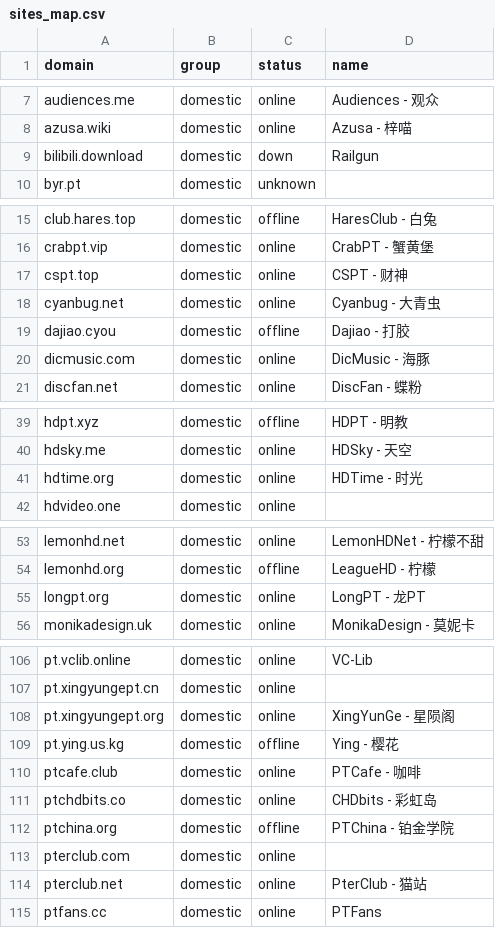
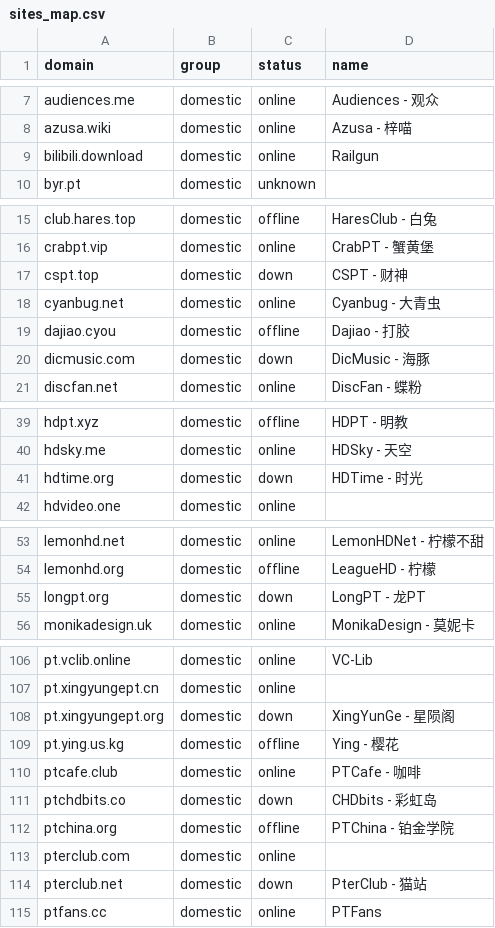
Before and after one commit to xinya585/pt-tracker-rules, a CSV file: sites_map.csv, drawn as a sheet; only a part is shown, gaps mark what is left out; the diff covers the shown part only.

```diff
--- a/sites_map.csv
+++ b/sites_map.csv
@@ -8,3 +8,3 @@ audiences.me,domestic,online,Audiences - 观众
 azusa.wiki,domestic,online,Azusa - 梓喵
-bilibili.download,domestic,down,Railgun
+bilibili.download,domestic,online,Railgun
 byr.pt,domestic,unknown,
@@ -16,6 +16,6 @@ club.hares.top,domestic,offline,HaresClub - 白兔
 crabpt.vip,domestic,online,CrabPT - 蟹黄堡
-cspt.top,domestic,online,CSPT - 财神
+cspt.top,domestic,down,CSPT - 财神
 cyanbug.net,domestic,online,Cyanbug - 大青虫
 dajiao.cyou,domestic,offline,Dajiao - 打胶
-dicmusic.com,domestic,online,DicMusic - 海豚
+dicmusic.com,domestic,down,DicMusic - 海豚
 discfan.net,domestic,online,DiscFan - 蝶粉
@@ -40,3 +40,3 @@ hdpt.xyz,domestic,offline,HDPT - 明教
 hdsky.me,domestic,online,HDSky - 天空
-hdtime.org,domestic,online,HDTime - 时光
+hdtime.org,domestic,down,HDTime - 时光
 hdvideo.one,domestic,online,
@@ -54,3 +54,3 @@ lemonhd.net,domestic,online,LemonHDNet - 柠檬不甜
 lemonhd.org,domestic,offline,LeagueHD - 柠檬
-longpt.org,domestic,online,LongPT - 龙PT
+longpt.org,domestic,down,LongPT - 龙PT
 monikadesign.uk,domestic,online,MonikaDesign - 莫妮卡
@@ -107,9 +107,9 @@ pt.vclib.online,domestic,online,VC-Lib
 pt.xingyungept.cn,domestic,online,
-pt.xingyungept.org,domestic,online,XingYunGe - 星陨阁
+pt.xingyungept.org,domestic,down,XingYunGe - 星陨阁
 pt.ying.us.kg,domestic,offline,Ying - 樱花
 ptcafe.club,domestic,online,PTCafe - 咖啡
-ptchdbits.co,domestic,online,CHDbits - 彩虹岛
+ptchdbits.co,domestic,down,CHDbits - 彩虹岛
 ptchina.org,domestic,offline,PTChina - 铂金学院
 pterclub.com,domestic,online,
-pterclub.net,domestic,online,PterClub - 猫站
+pterclub.net,domestic,down,PterClub - 猫站
 ptfans.cc,domestic,online,PTFans
```
Also changed, not shown: 4 edited cells elsewhere in this file, 3 other files.
